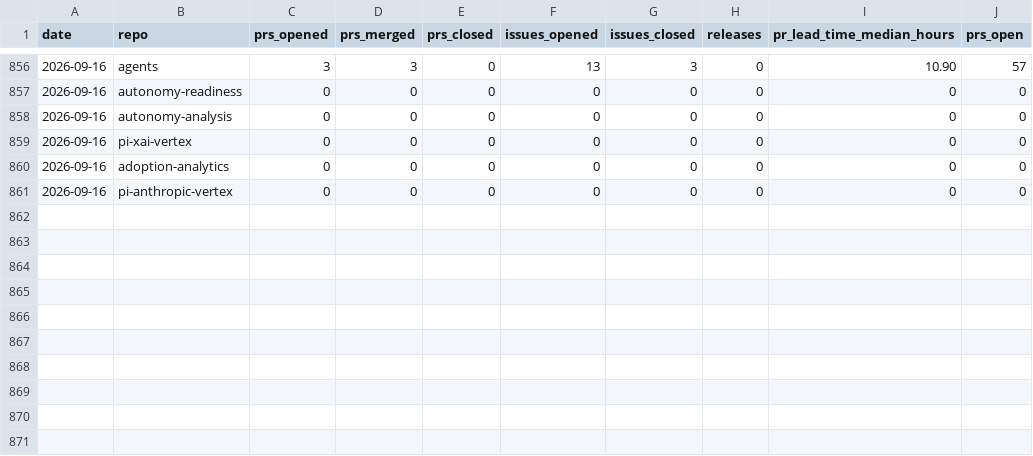
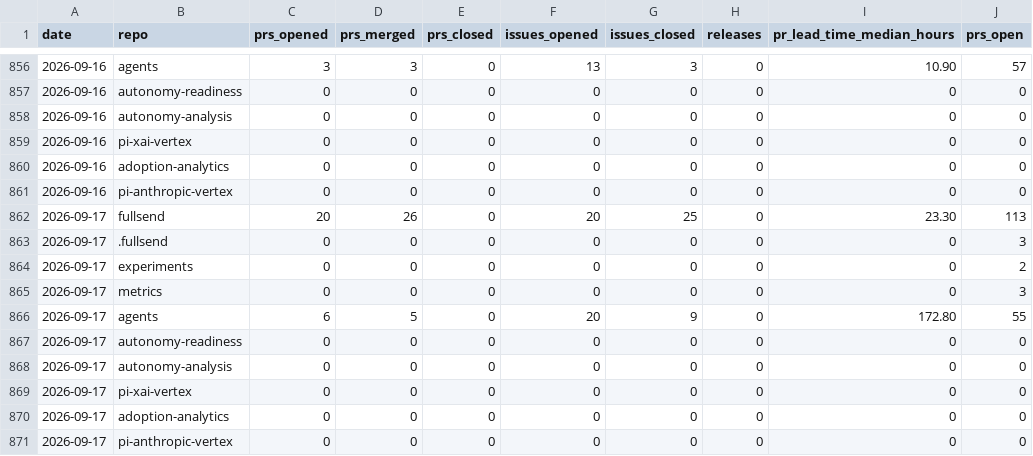
Before and after one commit to fullsend-ai/metrics, a CSV file: docs/metrics.csv, drawn as a sheet; only a part is shown, gaps mark what is left out.

```diff
--- a/docs/metrics.csv
+++ b/docs/metrics.csv
@@ -861 +861,11 @@ date,repo,prs_opened,prs_merged,prs_closed,issues_opened,issues_closed,releases,
 2026-09-16,pi-anthropic-vertex,0,0,0,0,0,0,0,0
+2026-09-17,fullsend,20,26,0,20,25,0,23.30,113
+2026-09-17,.fullsend,0,0,0,0,0,0,0,3
+2026-09-17,experiments,0,0,0,0,0,0,0,2
+2026-09-17,metrics,0,0,0,0,0,0,0,3
+2026-09-17,agents,6,5,0,20,9,0,172.80,55
+2026-09-17,autonomy-readiness,0,0,0,0,0,0,0,0
+2026-09-17,autonomy-analysis,0,0,0,0,0,0,0,0
+2026-09-17,pi-xai-vertex,0,0,0,0,0,0,0,0
+2026-09-17,adoption-analytics,0,0,0,0,0,0,0,0
+2026-09-17,pi-anthropic-vertex,0,0,0,0,0,0,0,0
```
Also changed, not shown: docs/community-details.csv, docs/community.csv, 5 other files.
